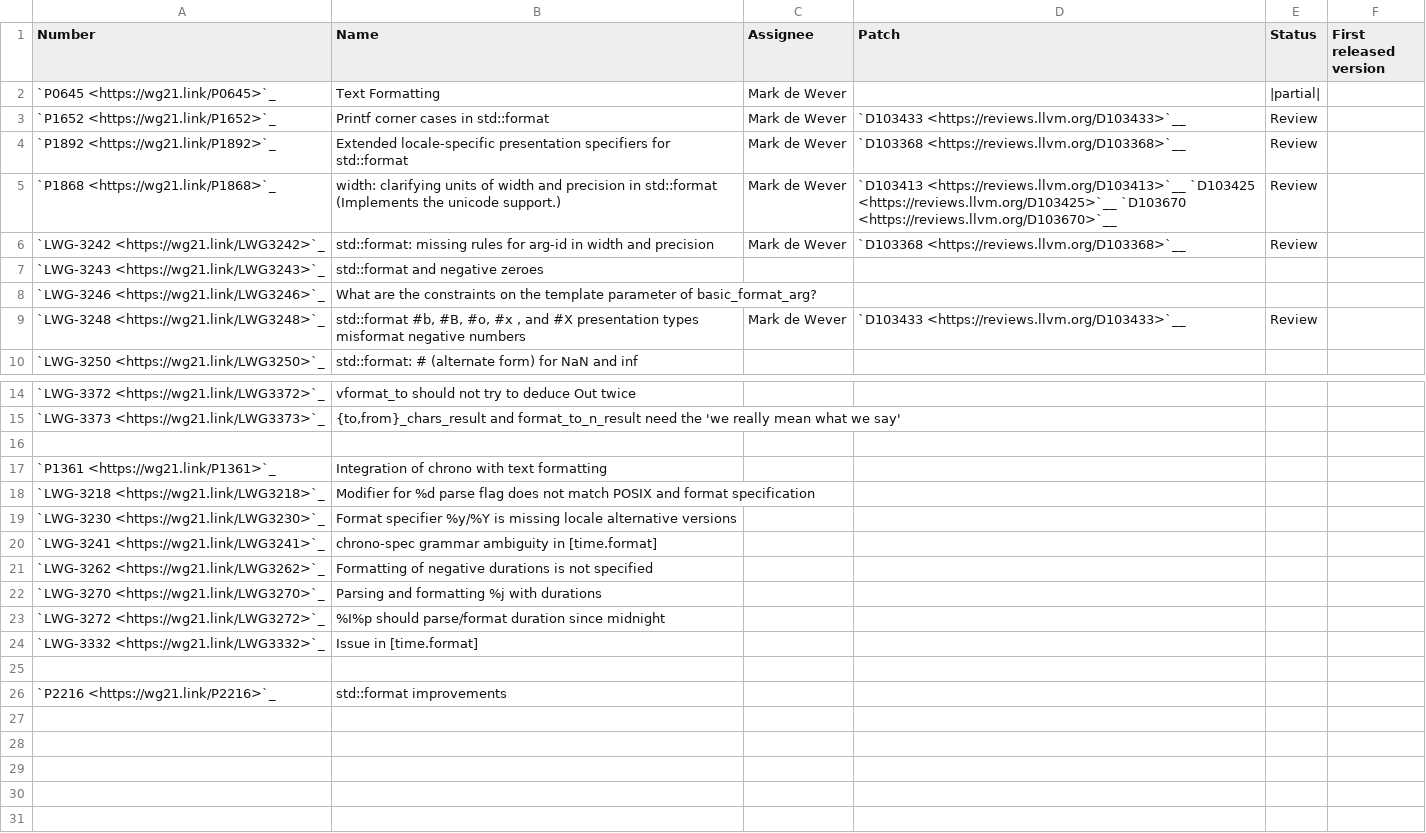
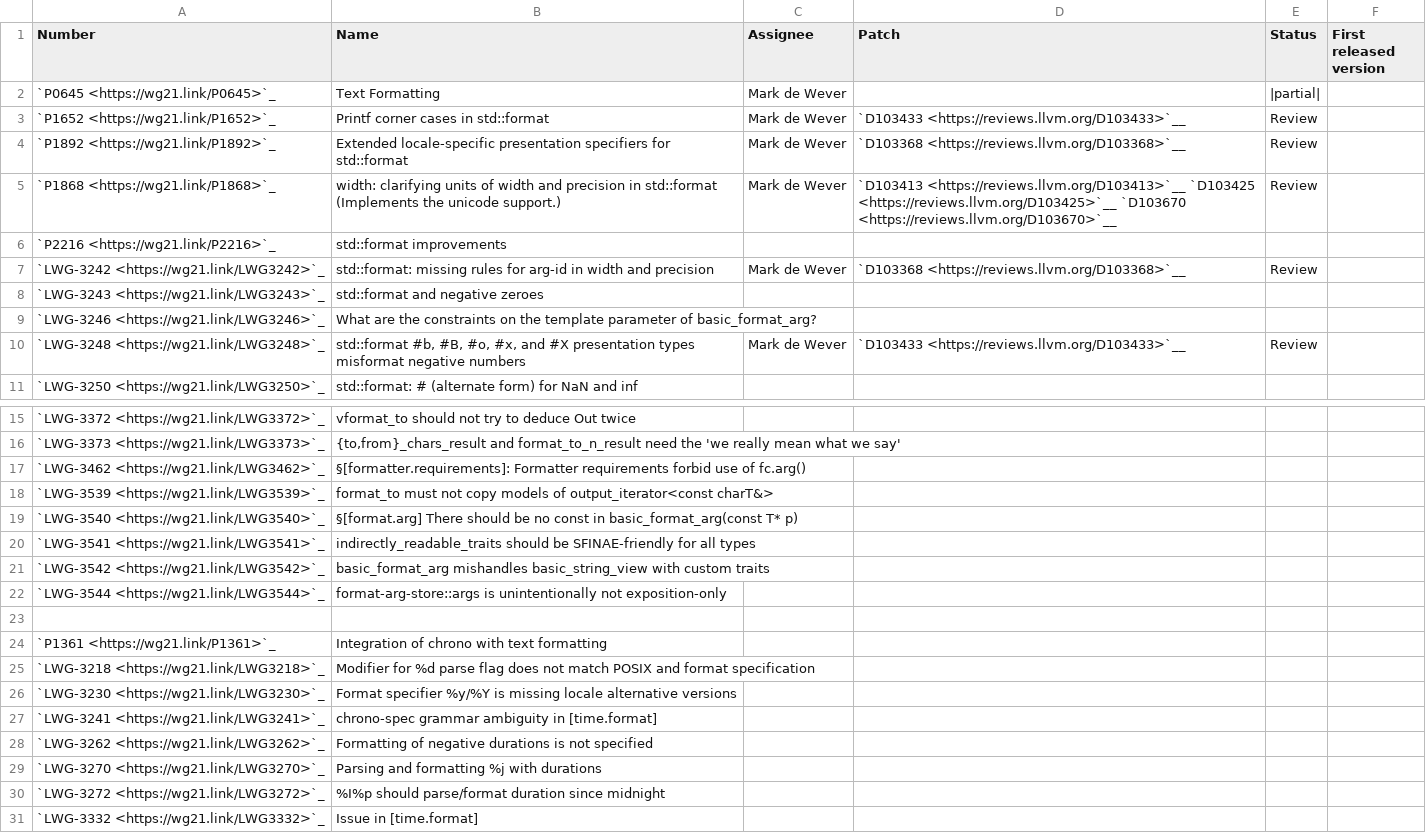
Before and after one commit to janezbozic/AndroidLLVMProjectLoopPerforation, a CSV file: libcxx/docs/Status/FormatIssues.csv, drawn as a sheet; only a part is shown, gaps mark what is left out.

```diff
--- a/libcxx/docs/Status/FormatIssues.csv
+++ b/libcxx/docs/Status/FormatIssues.csv
@@ -5,2 +5,3 @@ Number,Name,Assignee,Patch,Status,First released version
 `P1868 <https://wg21.link/P1868>`_,"width: clarifying units of width and precision in std::format (Implements the unicode support.)",Mark de Wever,"`D103413 <https://reviews.llvm.org/D103413>`__ `D103425 <https://reviews.llvm.org/D103425>`__ `D103670 <https://reviews.llvm.org/D103670>`__",Review,
+`P2216 <https://wg21.link/P2216>`_,"std::format improvements",,,,
 `LWG-3242 <https://wg21.link/LWG3242>`_,"std::format: missing rules for arg-id in width and precision",Mark de Wever,`D103368 <https://reviews.llvm.org/D103368>`__,Review,
@@ -8,3 +9,3 @@ Number,Name,Assignee,Patch,Status,First released version
 `LWG-3246 <https://wg21.link/LWG3246>`_,"What are the constraints on the template parameter of basic_format_arg?",,,,
-`LWG-3248 <https://wg21.link/LWG3248>`_,"std::format #b, #B, #o, #x , and #X presentation types misformat negative numbers",Mark de Wever,`D103433 <https://reviews.llvm.org/D103433>`__,Review,
+`LWG-3248 <https://wg21.link/LWG3248>`_,"std::format #b, #B, #o, #x, and #X presentation types misformat negative numbers",Mark de Wever,`D103433 <https://reviews.llvm.org/D103433>`__,Review,
 `LWG-3250 <https://wg21.link/LWG3250>`_,"std::format: # (alternate form) for NaN and inf",,,,
@@ -15,2 +16,8 @@ Number,Name,Assignee,Patch,Status,First released version
 `LWG-3373 <https://wg21.link/LWG3373>`_,"{to,from}_chars_result and format_to_n_result need the 'we really mean what we say'",,,,
+`LWG-3462 <https://wg21.link/LWG3462>`_,"§[formatter.requirements]: Formatter requirements forbid use of fc.arg()",,,,
+`LWG-3539 <https://wg21.link/LWG3539>`_,"format_to must not copy models of output_iterator<const charT&>",,,,
+`LWG-3540 <https://wg21.link/LWG3540>`_,"§[format.arg] There should be no const in basic_format_arg(const T* p)",,,,
+`LWG-3541 <https://wg21.link/LWG3541>`_,"indirectly_readable_traits should be SFINAE-friendly for all types",,,,
+`LWG-3542 <https://wg21.link/LWG3542>`_,"basic_format_arg mishandles basic_string_view with custom traits",,,,
+`LWG-3544 <https://wg21.link/LWG3544>`_,"format-arg-store::args is unintentionally not exposition-only",,,,
 
@@ -24,3 +31 @@ Number,Name,Assignee,Patch,Status,First released version
 `LWG-3332 <https://wg21.link/LWG3332>`_,"Issue in [time.format]",,,,
-
-`P2216 <https://wg21.link/P2216>`_,"std::format improvements",,,,
```
Also changed, not shown: libcxx/docs/Status/Cxx2bIssues.csv, libcxx/docs/Status/RangesIssues.csv, 1 other file.
